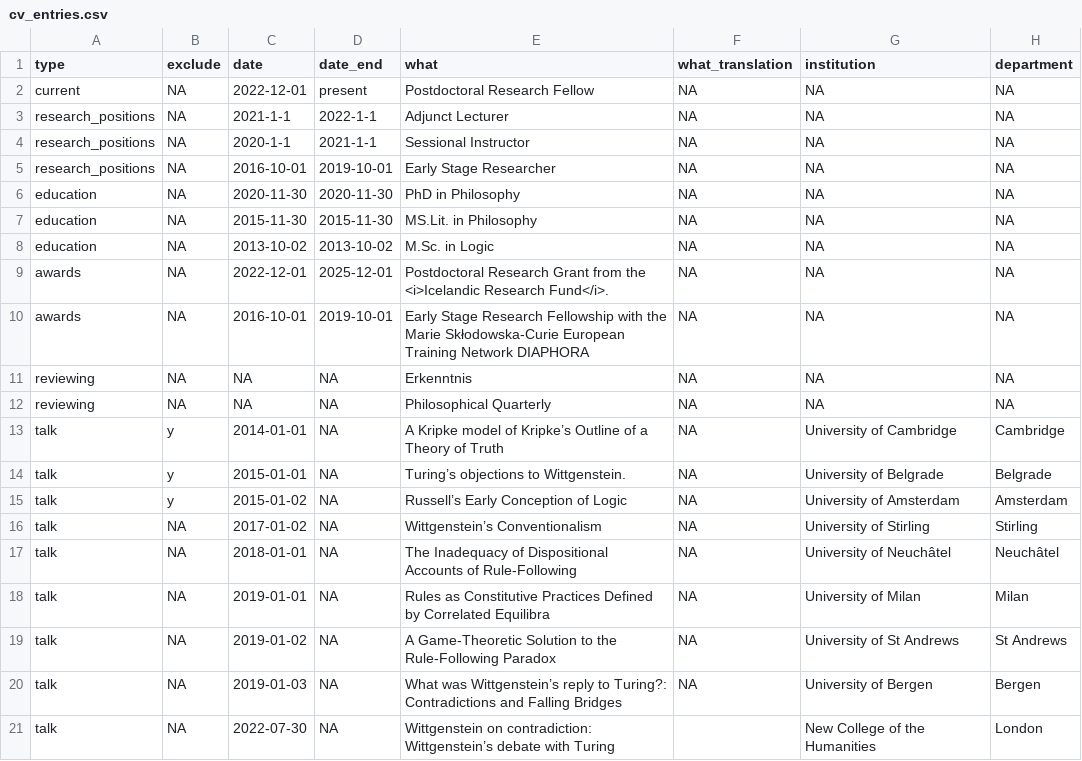
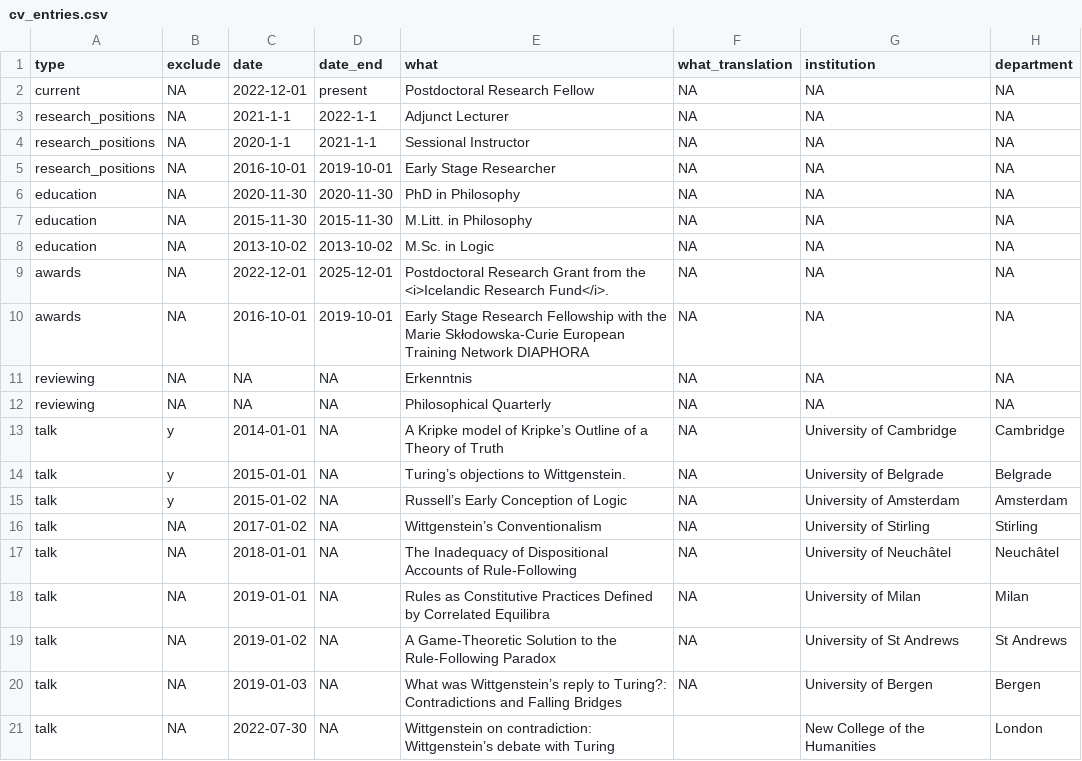
Before and after one commit to asgeirberg/website-code, a CSV file: cv/_content/cv_entries.csv, drawn as a sheet; only a part is shown; the diff names each change by its address in the sheet, - before the commit and + after, or states it on an @@ line.

```diff
--- a/cv/_content/cv_entries.csv
+++ b/cv/_content/cv_entries.csv
-E7 (what): MS.Lit. in Philosophy
+E7 (what): M.Litt. in Philosophy
```
Also changed, not shown: 7 other files.
